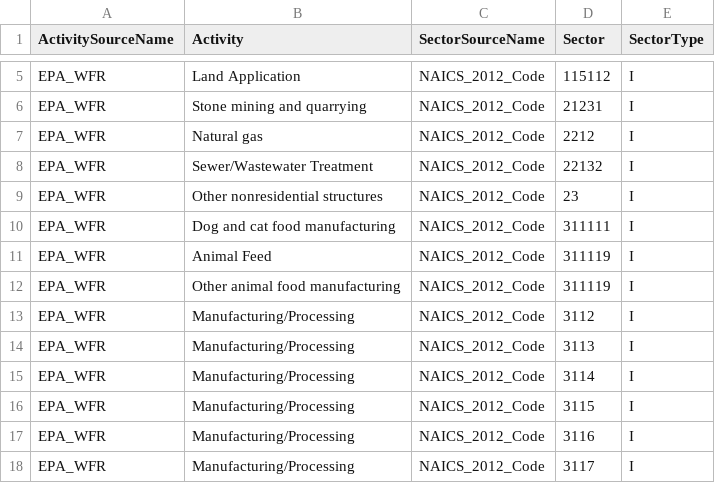
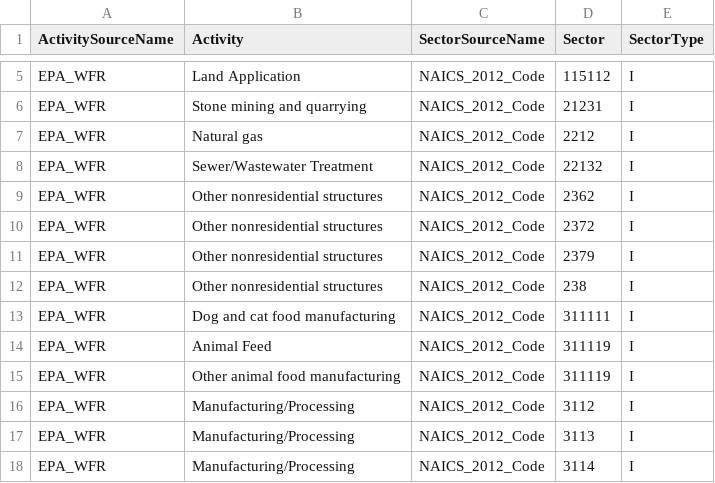
Before and after one commit to USEPA/flowsa, a CSV file: flowsa/data/activitytosectormapping/NAICS_Crosswalk_EPA_WFR.csv, drawn as a sheet; only a part is shown, gaps mark what is left out; the shorter side is filled out with more unchanged rows.

Commit message:
update other nonres strucure mapping based on useeior bea to naics crosswalk

```diff
--- a/flowsa/data/activitytosectormapping/NAICS_Crosswalk_EPA_WFR.csv
+++ b/flowsa/data/activitytosectormapping/NAICS_Crosswalk_EPA_WFR.csv
@@ -8,3 +8,6 @@ EPA_WFR,Natural gas,NAICS_2012_Code,2212,I
 EPA_WFR,Sewer/Wastewater Treatment,NAICS_2012_Code,22132,I
-EPA_WFR,Other nonresidential structures,NAICS_2012_Code,23,I
+EPA_WFR,Other nonresidential structures,NAICS_2012_Code,2362,I
+EPA_WFR,Other nonresidential structures,NAICS_2012_Code,2372,I
+EPA_WFR,Other nonresidential structures,NAICS_2012_Code,2379,I
+EPA_WFR,Other nonresidential structures,NAICS_2012_Code,238,I
 EPA_WFR,Dog and cat food manufacturing,NAICS_2012_Code,311111,I
```
Also changed, not shown: 1 other file.
